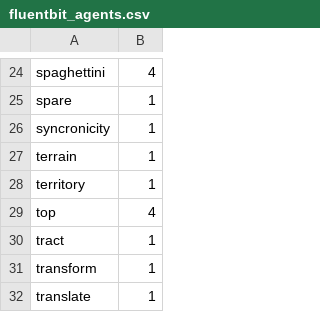
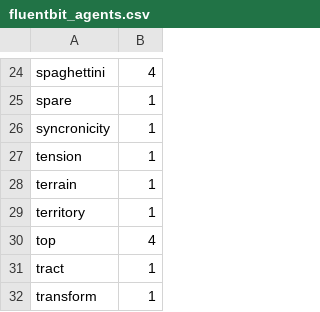
Before and after one commit to bcgov/nr-funbucks, a CSV file: scripts/fluentbit_agents.csv, drawn as a sheet; only a part is shown, gaps mark what is left out; the shorter side is filled out with more unchanged rows; the diff names each change by its address in the sheet, - before the commit and + after, or states it on an @@ line.

Commit message:
fix: add fluentbit agent for tension in csv file (#437)

```diff
--- a/scripts/fluentbit_agents.csv
+++ b/scripts/fluentbit_agents.csv
+row 27: tension | 1
```
